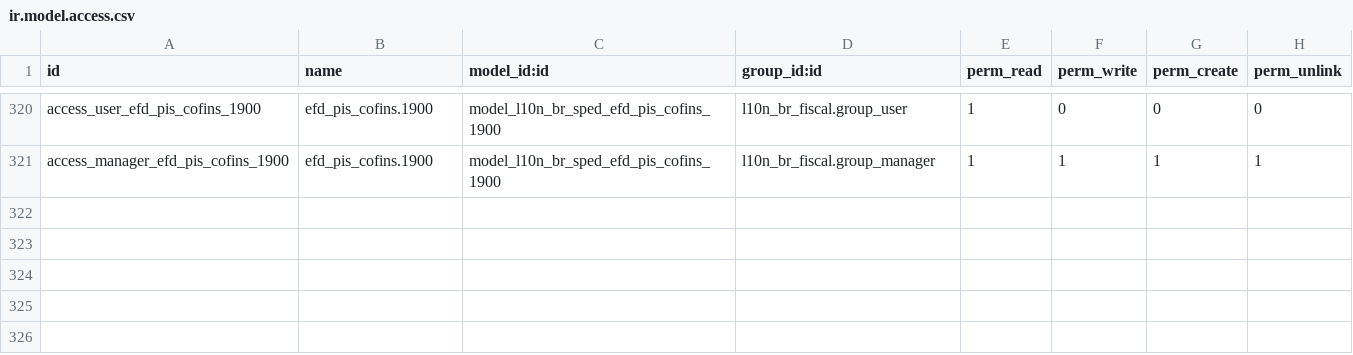
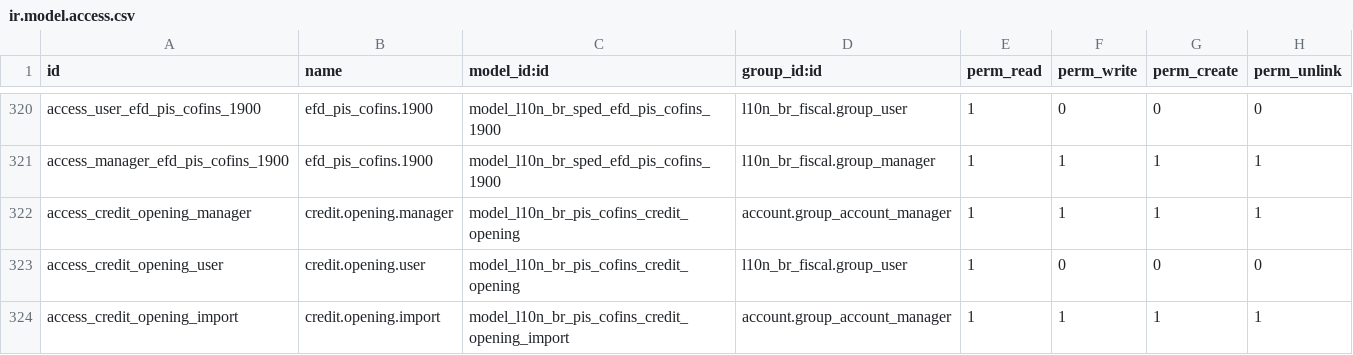
Before and after one commit to kmee/l10n-brazil-sped, a CSV file: l10n_br_sped_efd_pis_cofins/security/ir.model.access.csv, drawn as a sheet; only a part is shown, gaps mark what is left out.

```diff
--- a/l10n_br_sped_efd_pis_cofins/security/ir.model.access.csv
+++ b/l10n_br_sped_efd_pis_cofins/security/ir.model.access.csv
@@ -321 +321,4 @@ access_user_efd_pis_cofins_1900,efd_pis_cofins.1900,model_l10n_br_sped_efd_pis_c
 access_manager_efd_pis_cofins_1900,efd_pis_cofins.1900,model_l10n_br_sped_efd_pis_cofins_1900,l10n_br_fiscal.group_manager,1,1,1,1
+access_credit_opening_manager,credit.opening.manager,model_l10n_br_pis_cofins_credit_opening,account.group_account_manager,1,1,1,1
+access_credit_opening_user,credit.opening.user,model_l10n_br_pis_cofins_credit_opening,l10n_br_fiscal.group_user,1,0,0,0
+access_credit_opening_import,credit.opening.import,model_l10n_br_pis_cofins_credit_opening_import,account.group_account_manager,1,1,1,1
```
Also changed, not shown: 24 other files.
